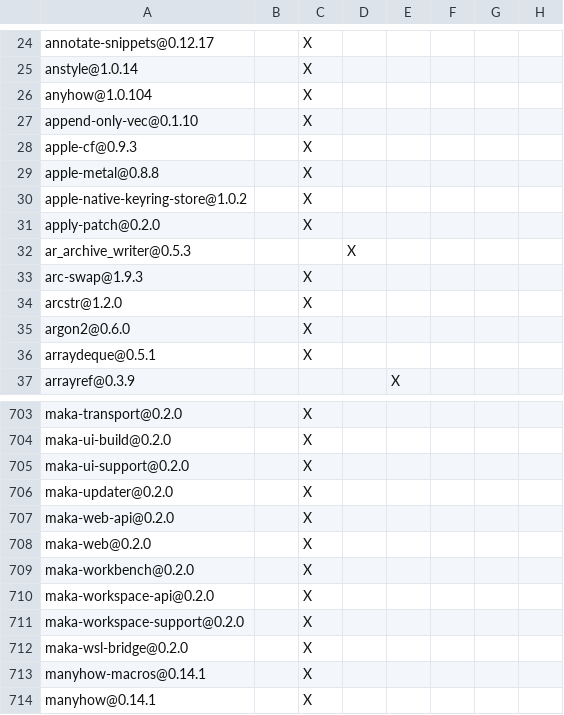
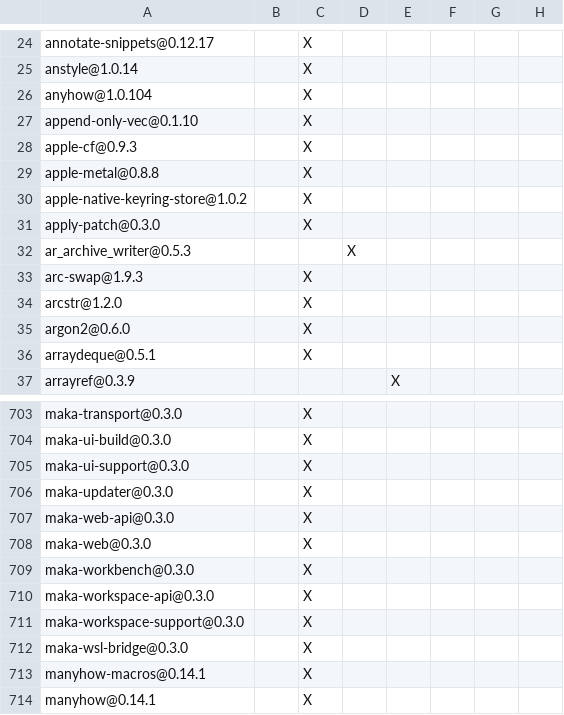
Before and after one commit to apache/maka, a TSV file: products/maka/cli/DEPENDENCIES.rust.tsv, drawn as a sheet; only a part is shown, gaps mark what is left out; the diff covers the shown part only; the diff names each change by its address in the sheet, - before the commit and + after, or states it on an @@ line.

```diff
--- a/products/maka/cli/DEPENDENCIES.rust.tsv
+++ b/products/maka/cli/DEPENDENCIES.rust.tsv
-A31: apply-patch@0.2.0
+A31: apply-patch@0.3.0
-A703: maka-transport@0.2.0
+A703: maka-transport@0.3.0
-A704: maka-ui-build@0.2.0
+A704: maka-ui-build@0.3.0
-A705: maka-ui-support@0.2.0
+A705: maka-ui-support@0.3.0
-A706: maka-updater@0.2.0
+A706: maka-updater@0.3.0
-A707: maka-web-api@0.2.0
+A707: maka-web-api@0.3.0
-A708: maka-web@0.2.0
+A708: maka-web@0.3.0
-A709: maka-workbench@0.2.0
+A709: maka-workbench@0.3.0
-A710: maka-workspace-api@0.2.0
+A710: maka-workspace-api@0.3.0
-A711: maka-workspace-support@0.2.0
+A711: maka-workspace-support@0.3.0
-A712: maka-wsl-bridge@0.2.0
+A712: maka-wsl-bridge@0.3.0
```
Also changed, not shown: 56 edited cells elsewhere in this file, 9 other files.
